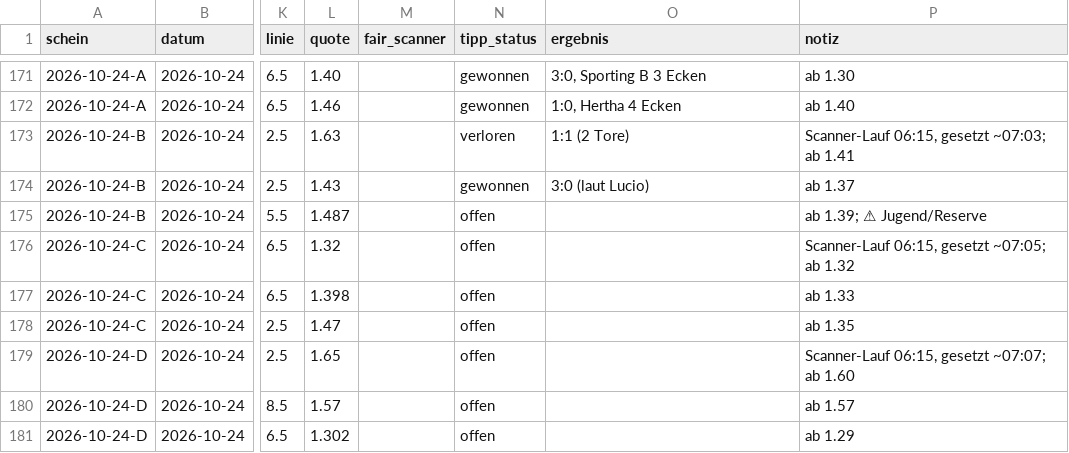
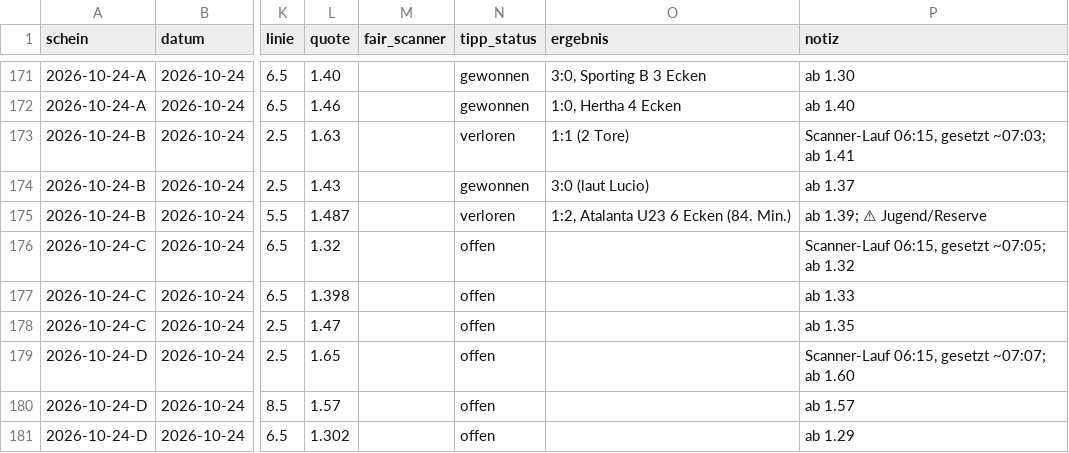
Before and after one commit to peatxxxx-star/trend-scanner, a CSV file: wetten.csv, drawn as a sheet; only a part is shown, gaps mark what is left out; the diff names each change by its address in the sheet, - before the commit and + after, or states it on an @@ line.

```diff
--- a/wetten.csv
+++ b/wetten.csv
-N175 (tipp_status): offen
+N175 (tipp_status): verloren
-O175 (ergebnis): (empty)
+O175 (ergebnis): 1:2, Atalanta U23 6 Ecken (84. Min.)
```
